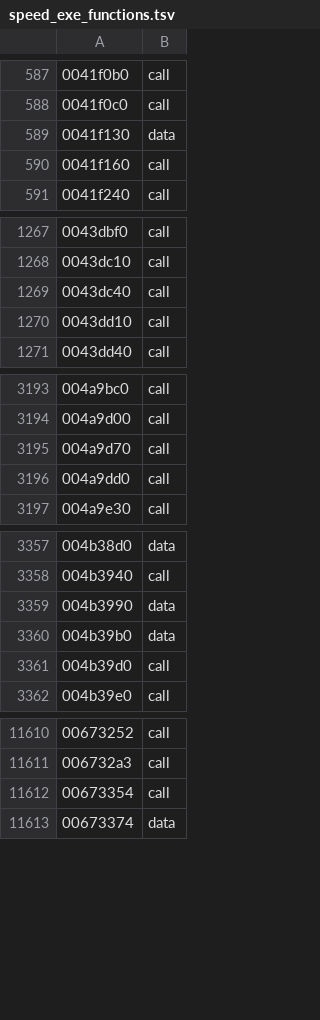
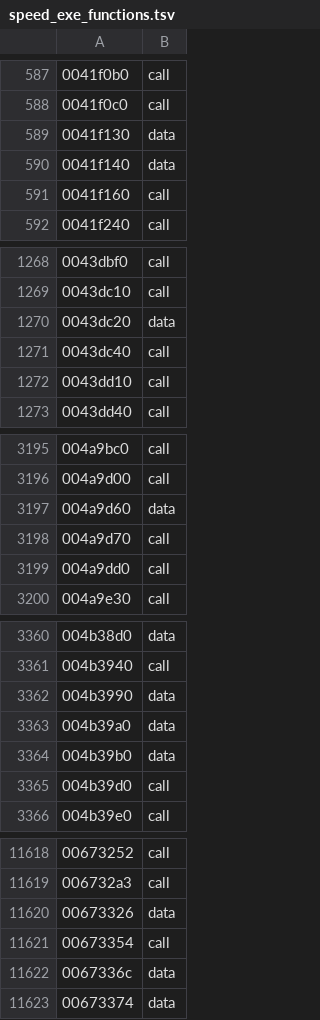
Before and after one commit to Caliko06/RE-NFSU, a TSV file: census/speed_exe_functions.tsv, drawn as a sheet; only a part is shown, gaps mark what is left out; the diff covers the shown part only.

```diff
--- a/census/speed_exe_functions.tsv
+++ b/census/speed_exe_functions.tsv
@@ -589,2 +589,3 @@
 0041f130	data
+0041f140	data
 0041f160	call
@@ -1268,2 +1269,3 @@
 0043dc10	call
+0043dc20	data
 0043dc40	call
@@ -3194,2 +3196,3 @@
 004a9d00	call
+004a9d60	data
 004a9d70	call
@@ -3359,2 +3362,3 @@
 004b3990	data
+004b39a0	data
 004b39b0	data
@@ -11611,3 +11619,5 @@
 006732a3	call
+00673326	data
 00673354	call
+0067336c	data
 00673374	data
```
Also changed, not shown: 6 added rows elsewhere in this file, 5 other files.
